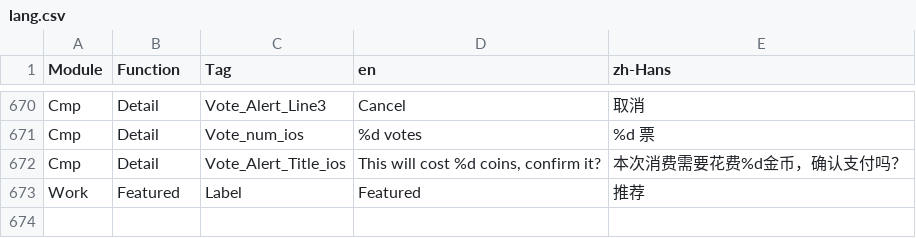
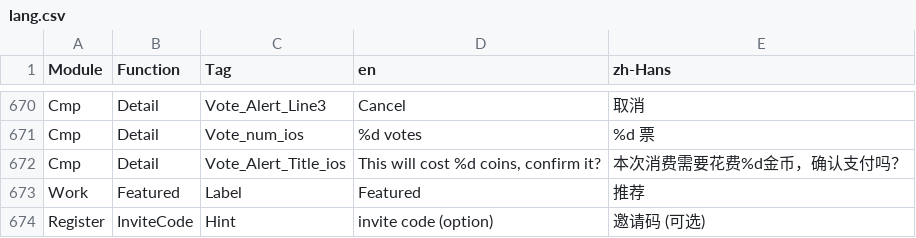
Before and after one commit to samspotlite/translation, a CSV file: lang.csv, drawn as a sheet; only a part is shown, gaps mark what is left out; the diff names each change by its address in the sheet, - before the commit and + after, or states it on an @@ line.

Commit message:
注册页面邀请码

```diff
--- a/lang.csv
+++ b/lang.csv
+row 674: Register | InviteCode | Hint | invite code (option) | 邀请码 (可选)
```
